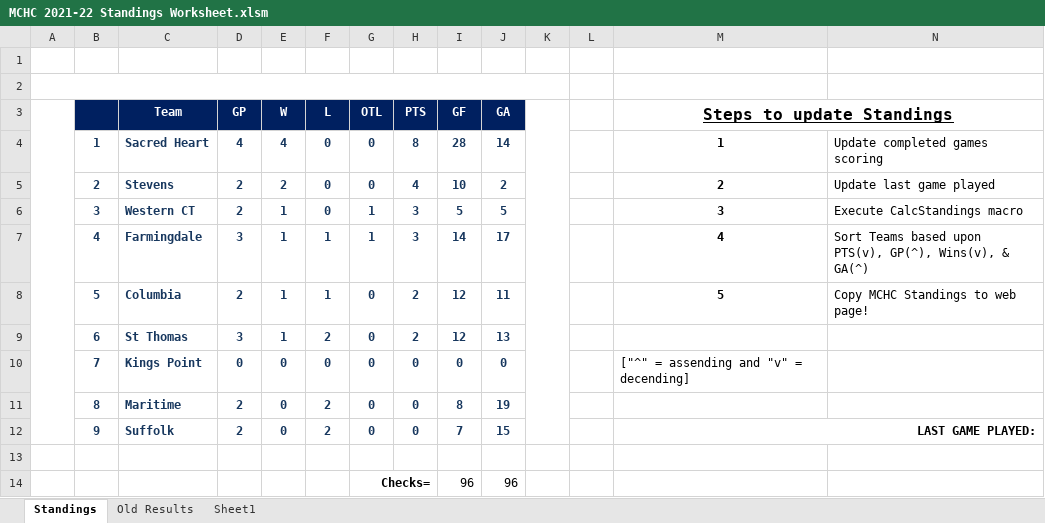
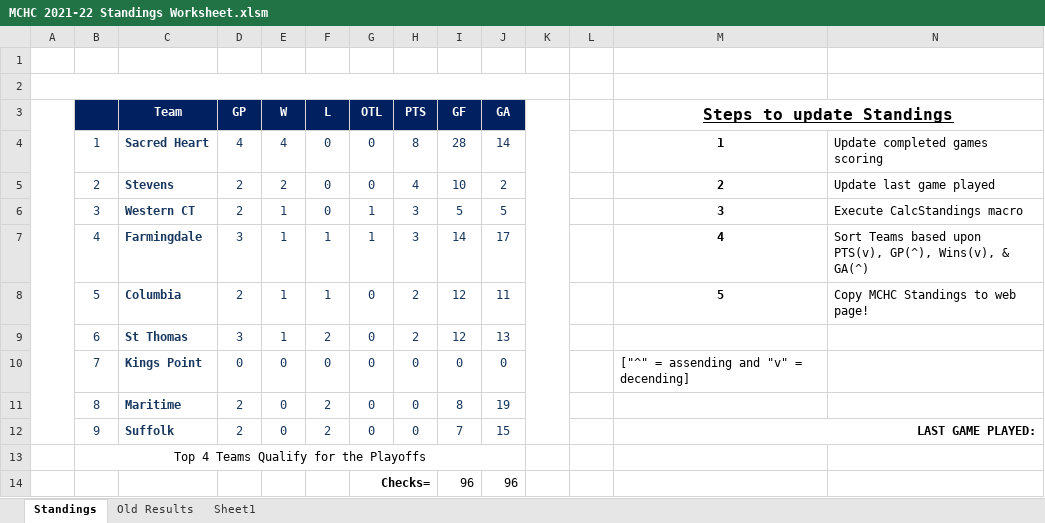
Before and after one commit to michael-m-casserly/methockey, an Excel workbook: DataFiles/MCHC 2021-22 Standings Worksheet.xlsm, sheet Standings, drawn as a sheet; only a part is shown; values as stored, in another font and other column widths than the file's, no borders; charts and pictures not drawn; the diff names each change by its address in the sheet, - before the commit and + after, or states it on an @@ line.

Commit message:
Updated Standings Table format, added footnote to include file

```diff
--- a/DataFiles/MCHC 2021-22 Standings Worksheet.xlsm (sheet Standings)
+++ b/DataFiles/MCHC 2021-22 Standings Worksheet.xlsm (sheet Standings)
-B4:B12 bold: on
+B4:B12 bold: off
-D4:J12 bold: on
+D4:J12 bold: off
-B13: (empty)
+B13: Top 4 Teams Qualify for the Playoffs
+B13:J13 merged
```
Also changed, not shown: 3 other files.
